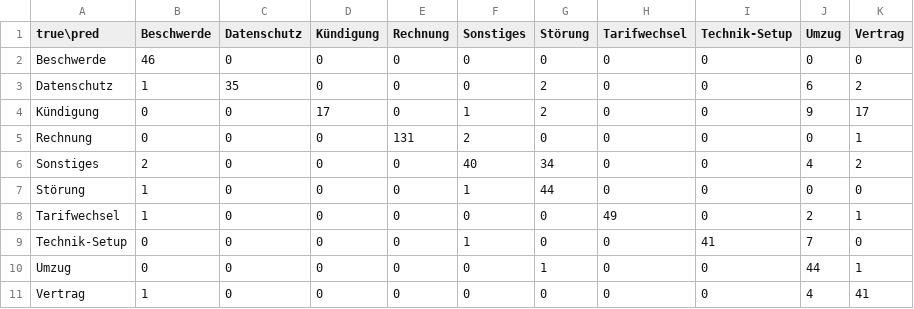
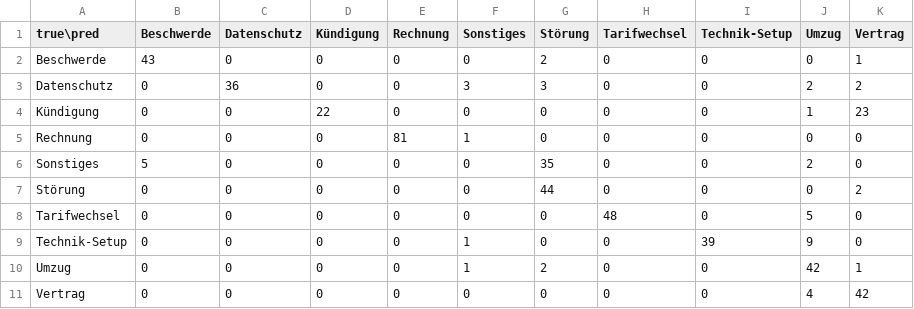
Before and after one commit to Mirmansoorahmed/written-channel-triage, a CSV file: eval/confusion_A_v1_regex.csv, drawn as a sheet.

Commit message:
Regenerate error analysis and confusion CSV from the Round 3 harness

```diff
--- a/eval/confusion_A_v1_regex.csv
+++ b/eval/confusion_A_v1_regex.csv
@@ -1,11 +1,11 @@
 true\pred,Beschwerde,Datenschutz,Kündigung,Rechnung,Sonstiges,Störung,Tarifwechsel,Technik-Setup,Umzug,Vertrag
-Beschwerde,46,0,0,0,0,0,0,0,0,0
-Datenschutz,1,35,0,0,0,2,0,0,6,2
-Kündigung,0,0,17,0,1,2,0,0,9,17
-Rechnung,0,0,0,131,2,0,0,0,0,1
-Sonstiges,2,0,0,0,40,34,0,0,4,2
-Störung,1,0,0,0,1,44,0,0,0,0
-Tarifwechsel,1,0,0,0,0,0,49,0,2,1
-Technik-Setup,0,0,0,0,1,0,0,41,7,0
-Umzug,0,0,0,0,0,1,0,0,44,1
-Vertrag,1,0,0,0,0,0,0,0,4,41
+Beschwerde,43,0,0,0,0,2,0,0,0,1
+Datenschutz,0,36,0,0,3,3,0,0,2,2
+Kündigung,0,0,22,0,0,0,0,0,1,23
+Rechnung,0,0,0,81,1,0,0,0,0,0
+Sonstiges,5,0,0,0,0,35,0,0,2,0
+Störung,0,0,0,0,0,44,0,0,0,2
+Tarifwechsel,0,0,0,0,0,0,48,0,5,0
+Technik-Setup,0,0,0,0,1,0,0,39,9,0
+Umzug,0,0,0,0,1,2,0,0,42,1
+Vertrag,0,0,0,0,0,0,0,0,4,42
```
Also changed, not shown: 1 other file.
